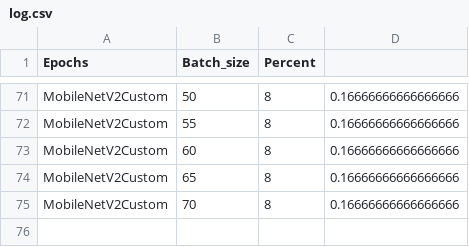
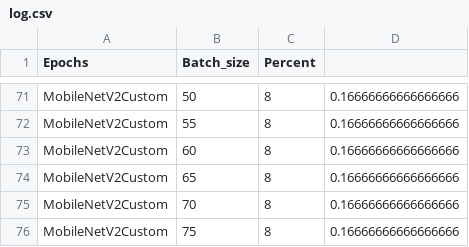
Before and after one commit to Andrssss/Neural_network_contest, a CSV file: log.csv, drawn as a sheet; only a part is shown, gaps mark what is left out.

```diff
--- a/log.csv
+++ b/log.csv
@@ -75 +75,2 @@ MobileNetV2Custom,65,8,0.16666666666666666
 MobileNetV2Custom,70,8,0.16666666666666666
+MobileNetV2Custom,75,8,0.16666666666666666
```
Also changed, not shown: 19 other files.
